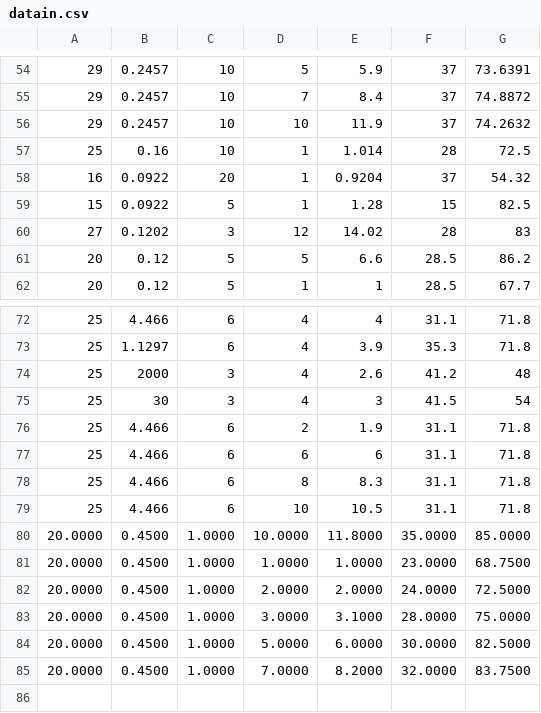
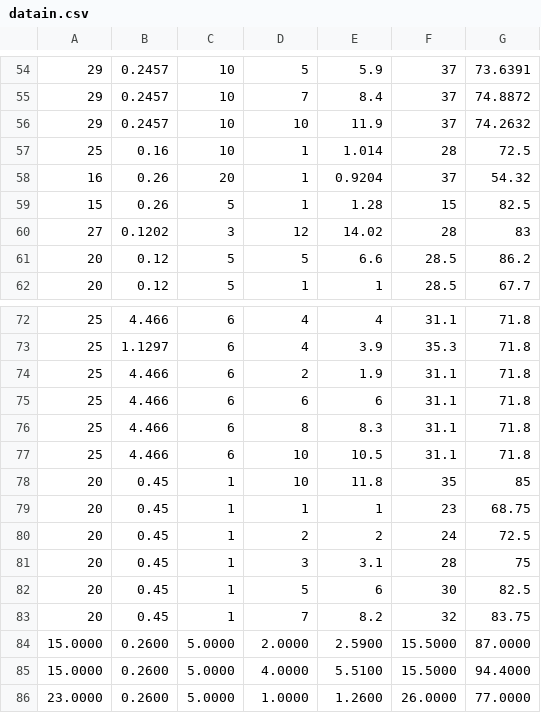
Before and after one commit to FarzadAziziZade/Machine-Learning-Test, a CSV file: MLtest/datain.csv, drawn as a sheet; only a part is shown, gaps mark what is left out.

```diff
--- a/MLtest/datain.csv
+++ b/MLtest/datain.csv
@@ -57,4 +57,4 @@
 25,0.16,10,1,1.014,28,72.5
-16,0.0922,20,1,0.9204,37,54.32
-15,0.0922,5,1,1.28,15,82.5
+16,0.26,20,1,0.9204,37,54.32
+15,0.26,5,1,1.28,15,82.5
 27,0.1202,3,12,14.02,28,83
@@ -73,4 +73,2 @@
 25,1.1297,6,4,3.9,35.3,71.8
-25,2000,3,4,2.6,41.2,48
-25,30,3,4,3,41.5,54
 25,4.466,6,2,1.9,31.1,71.8
@@ -79,7 +77,10 @@
 25,4.466,6,10,10.5,31.1,71.8
-20.0000,0.4500,1.0000,10.0000,11.8000,35.0000,85.0000
-20.0000,0.4500,1.0000,1.0000,1.0000,23.0000,68.7500
-20.0000,0.4500,1.0000,2.0000,2.0000,24.0000,72.5000
-20.0000,0.4500,1.0000,3.0000,3.1000,28.0000,75.0000
-20.0000,0.4500,1.0000,5.0000,6.0000,30.0000,82.5000
-20.0000,0.4500,1.0000,7.0000,8.2000,32.0000,83.7500
+20,0.45,1,10,11.8,35,85
+20,0.45,1,1,1,23,68.75
+20,0.45,1,2,2,24,72.5
+20,0.45,1,3,3.1,28,75
+20,0.45,1,5,6,30,82.5
+20,0.45,1,7,8.2,32,83.75
+15.0000,0.2600,5.0000,2.0000,2.5900,15.5000,87.0000
+15.0000,0.2600,5.0000,4.0000,5.5100,15.5000,94.4000
+23.0000,0.2600,5.0000,1.0000,1.2600,26.0000,77.0000
```
Also changed, not shown: 1 other file.
